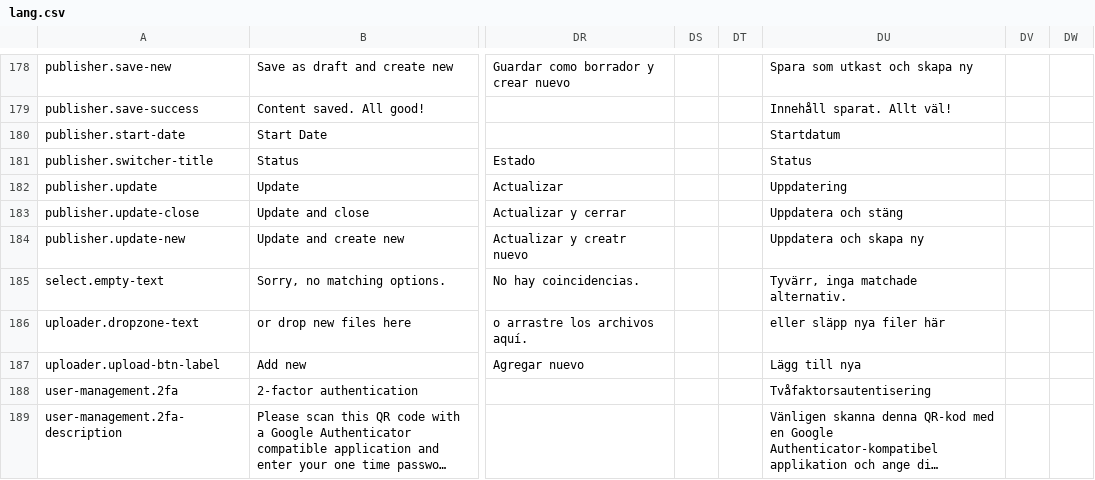
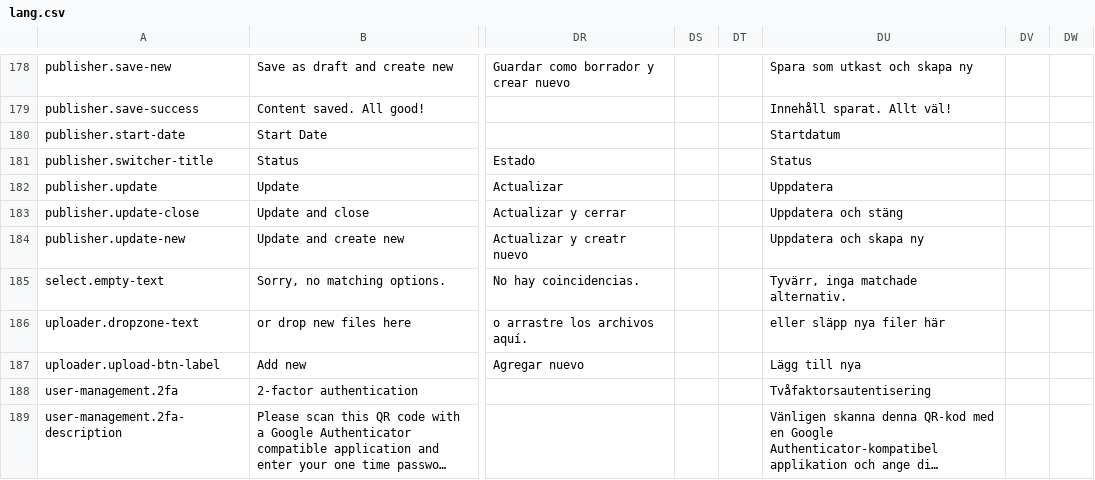
Before and after one commit to Advant-Digital/twill, a CSV file: lang/lang.csv, drawn as a sheet; only a part is shown, gaps mark what is left out; long unchanged cells end in …; the diff names each change by its address in the sheet, - before the commit and + after, or states it on an @@ line.

```diff
--- a/lang/lang.csv
+++ b/lang/lang.csv
-DU182: Uppdatering
+DU182: Uppdatera
```
Also changed, not shown: 1 other file.
